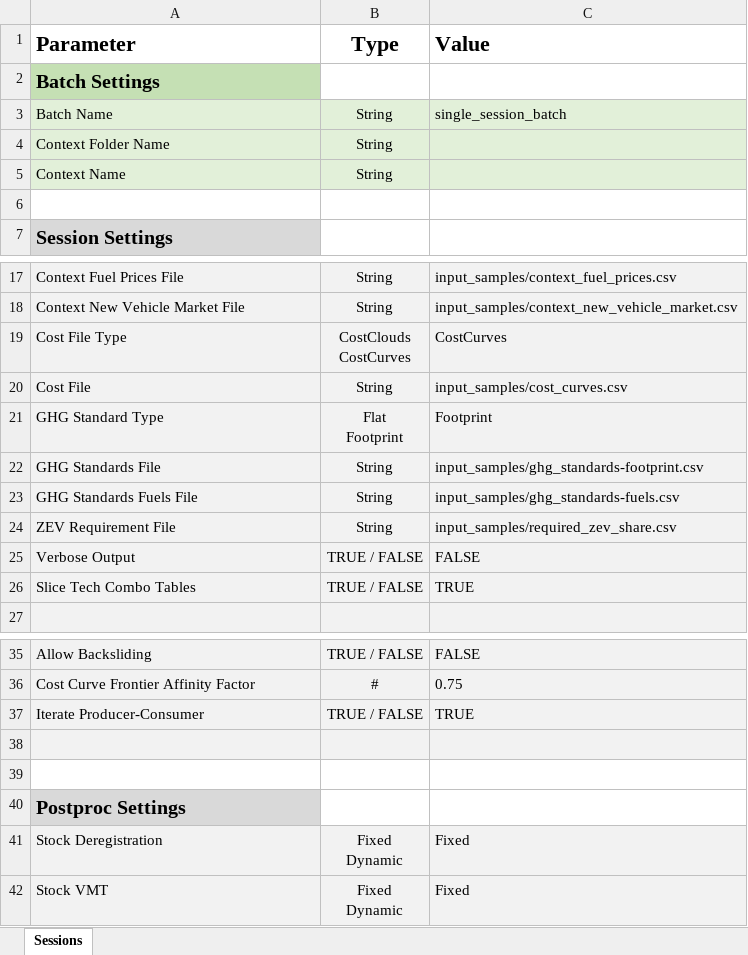
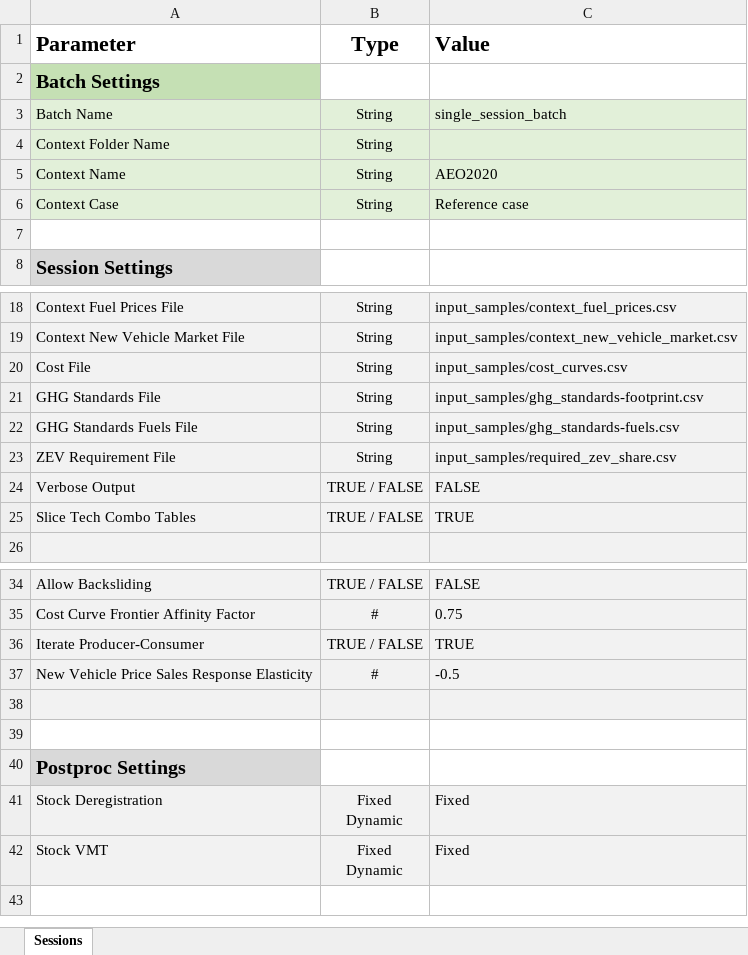
Before and after one commit to USEPA/EPA_OMEGA_Model, an Excel workbook: input_samples/single_session_batch.xlsx, sheet Sessions, drawn as a sheet; only a part is shown, gaps mark what is left out; values as stored, in another font and other column widths than the file's, no borders; removed rows and columns are numbered as before the commit, all else as after; ↵ is a line break in a cell; the diff names each change by its address in the sheet, - before the commit and + after, or states it on an @@ line.

Commit message:
updates to batch definition -     ghg standards and cost file types no longer have to be specified - correct module is imported based on input file template name     context reference name and case added to batch definition and used to load correct context data
vehicles input file aeo_size_class column is now context_size_class
hauling / non hauling sales split now comes from context (default ice/bev split comes from initial fleet)
added hauling / non hauling to market share plot in postproc
added cert_fuel_ID and size classes and electrification classes to Vehicle classes

Signed-off-by: kevinanewman <newman.kevin@epa.gov>

```diff
--- a/input_samples/single_session_batch.xlsx (sheet Sessions)
+++ b/input_samples/single_session_batch.xlsx (sheet Sessions)
-C5 (Value): (empty)
+C5 (Value): AEO2020
+row 6: Context Case | String | Reference case
-row 19: Cost File Type | CostClouds ↵ CostCurves | CostCurves
-row 21: GHG Standard Type | Flat ↵ Footprint | Footprint
+row 37: New Vehicle Price Sales Response Elasticity | # | -0.5
```
Also changed, not shown: input_samples/multiple_session_batch.xlsx, 14 other files.
